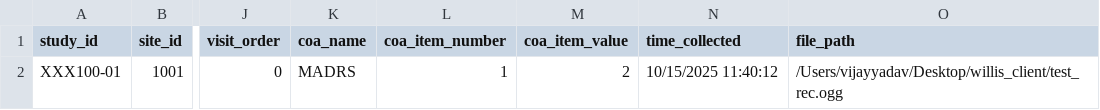
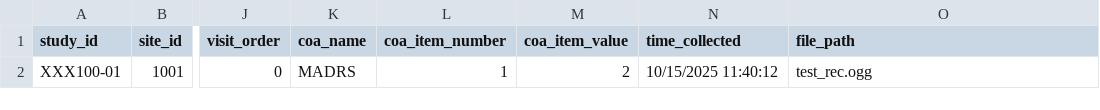
Before and after one commit to bklynhlth/willisapi_client, a CSV file: sample_csv.csv, drawn as a sheet; only a part is shown, gaps mark what is left out; the diff names each change by its address in the sheet, - before the commit and + after, or states it on an @@ line.

Commit message:
Change file path to relative in sample_csv.csv
Updated file path to use a relative path instead of an absolute path.

```diff
--- a/sample_csv.csv
+++ b/sample_csv.csv
-O2 (file_path): /Users/vijayyadav/Desktop/willis_client/test_rec.ogg
+O2 (file_path): test_rec.ogg
```
